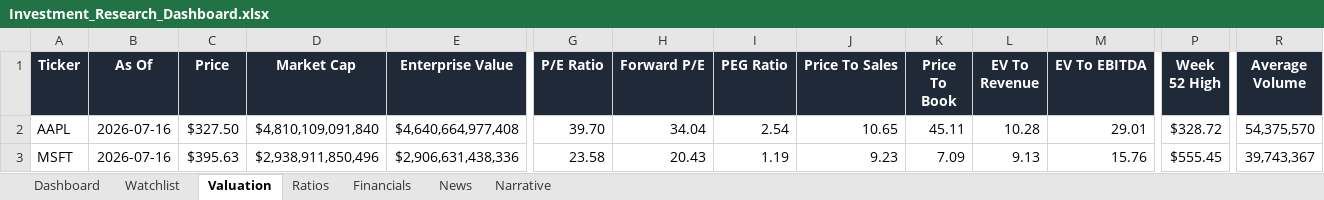
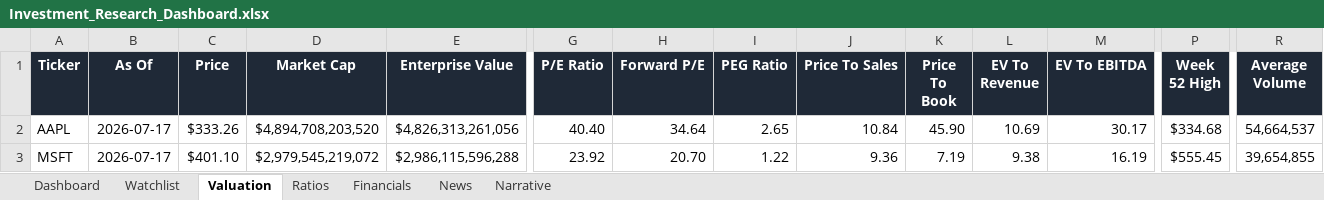
Before and after one commit to ishannair2005/Investing_Dashboard, an Excel workbook: Investment_Research_Dashboard.xlsx, sheet Valuation, drawn as a sheet; only a part is shown, gaps mark what is left out; values as stored, in another font and other column widths than the file's, no borders; table styles not drawn; the diff covers the shown part only; the diff names each change by its address in the sheet, - before the commit and + after, or states it on an @@ line.

```diff
--- a/Investment_Research_Dashboard.xlsx (sheet Valuation)
+++ b/Investment_Research_Dashboard.xlsx (sheet Valuation)
-B2:B3 (As Of): 2026-07-16
+B2:B3 (As Of): 2026-07-17
-C2 (Price): $327.50
+C2 (Price): $333.26
-D2 (Market Cap): $4,810,109,091,840
+D2 (Market Cap): $4,894,708,203,520
-E2 (Enterprise Value): $4,640,664,977,408
+E2 (Enterprise Value): $4,826,313,261,056
-G2 (P/E Ratio): 39.70
+G2 (P/E Ratio): 40.40
-H2 (Forward P/E): 34.04
+H2 (Forward P/E): 34.64
-I2 (PEG Ratio): 2.54
+I2 (PEG Ratio): 2.65
-J2 (Price To Sales): 10.65
+J2 (Price To Sales): 10.84
-K2 (Price To Book): 45.11
+K2 (Price To Book): 45.90
-L2 (EV To Revenue): 10.28
+L2 (EV To Revenue): 10.69
-M2 (EV To EBITDA): 29.01
+M2 (EV To EBITDA): 30.17
-P2 (Week 52 High): $328.72
+P2 (Week 52 High): $334.68
-R2 (Average Volume): 54,375,570
+R2 (Average Volume): 54,664,537
-C3 (Price): $395.63
+C3 (Price): $401.10
-D3 (Market Cap): $2,938,911,850,496
+D3 (Market Cap): $2,979,545,219,072
-E3 (Enterprise Value): $2,906,631,438,336
+E3 (Enterprise Value): $2,986,115,596,288
-G3 (P/E Ratio): 23.58
+G3 (P/E Ratio): 23.92
-H3 (Forward P/E): 20.43
+H3 (Forward P/E): 20.70
-I3 (PEG Ratio): 1.19
+I3 (PEG Ratio): 1.22
-J3 (Price To Sales): 9.23
+J3 (Price To Sales): 9.36
-K3 (Price To Book): 7.09
+K3 (Price To Book): 7.19
-L3 (EV To Revenue): 9.13
+L3 (EV To Revenue): 9.38
-M3 (EV To EBITDA): 15.76
+M3 (EV To EBITDA): 16.19
-R3 (Average Volume): 39,743,367
+R3 (Average Volume): 39,654,855
```
Also changed, not shown: 322 edited cells elsewhere in this sheet, sheet News, sheet Dashboard.
